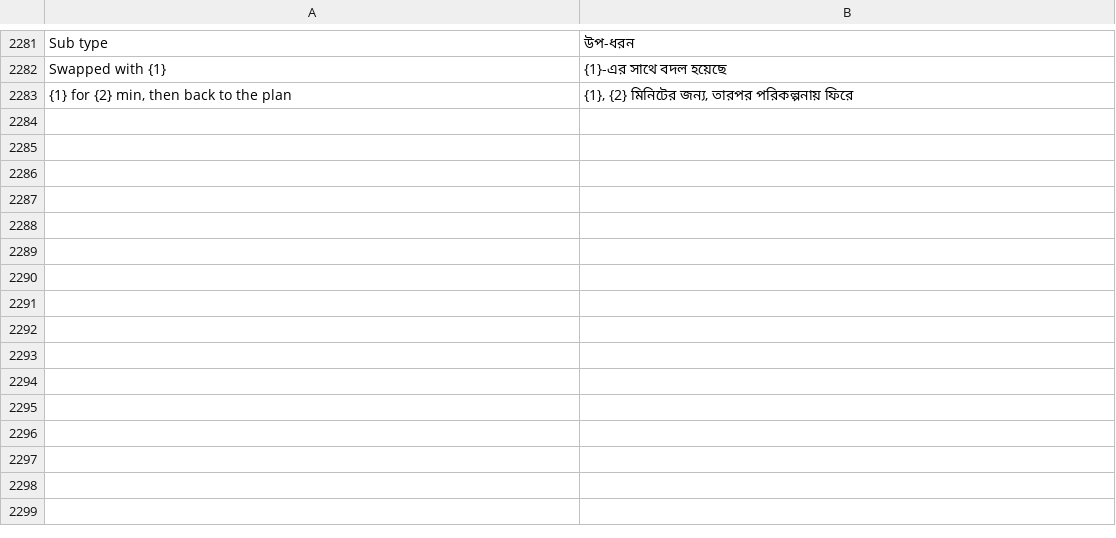
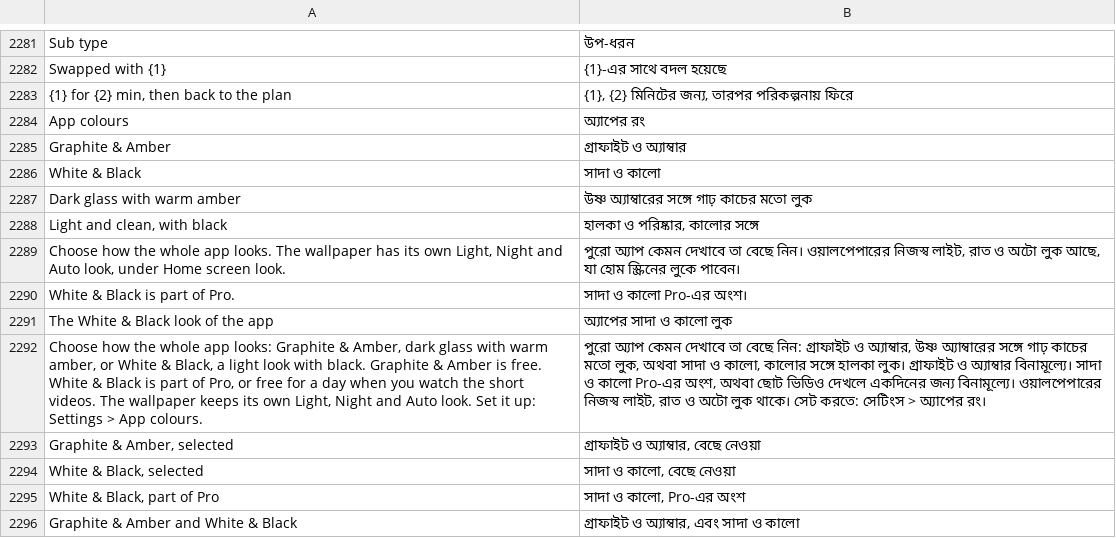
Before and after one commit to codeavirata/Dinacharya-Launcher, a TSV file: app/src/main/assets/lang/bn.tsv, drawn as a sheet; only a part is shown, gaps mark what is left out; the diff names each change by its address in the sheet, - before the commit and + after, or states it on an @@ line.

```diff
--- a/app/src/main/assets/lang/bn.tsv
+++ b/app/src/main/assets/lang/bn.tsv
+row 2284: App colours | অ্যাপের রং
+row 2285: Graphite & Amber | গ্রাফাইট ও অ্যাম্বার
+row 2286: White & Black | সাদা ও কালো
+row 2287: Dark glass with warm amber | উষ্ণ অ্যাম্বারের সঙ্গে গাঢ় কাচের মতো লুক
+row 2288: Light and clean, with black | হালকা ও পরিষ্কার, কালোর সঙ্গে
+row 2289: Choose how the whole app looks. The wallpaper has its own Light, Night and Auto look, under Home screen look. | পুরো অ্যাপ কেমন দেখাবে তা বেছে নিন। ওয়ালপেপারের নিজস্ব লাইট, রাত ও অটো লুক আছে, যা হোম স্ক্রিনের লুকে পাবেন।
+row 2290: White & Black is part of Pro. | সাদা ও কালো Pro-এর অংশ।
+row 2291: The White & Black look of the app | অ্যাপের সাদা ও কালো লুক
+row 2292: Choose how the whole app looks: Graphite & Amber, dark glass with warm amber, or White & Black, a light look with black. Graphite & Amber is free. White & Black is part of Pro, or free for a day when you watch the short videos. The wallpaper keeps its own Light, Night and Auto look. Set it up: Settings > App colours. | পুরো অ্যাপ কেমন দেখাবে তা বেছে নিন: গ্রাফাইট ও অ্যাম্বার, উষ্ণ অ্যাম্বারের সঙ্গে গাঢ় কাচের মতো লুক, অথবা সাদা ও কালো, কালোর সঙ্গে হালকা লুক। গ্রাফাইট ও অ্যাম্বার বিনামূল্যে। সাদা ও কালো Pro-এর অংশ, অথবা ছোট ভিডিও দেখলে একদিনের জন্য বিনামূল্যে। ওয়ালপেপারের নিজস্ব লাইট, রাত ও অটো লুক থাকে। সেট করতে: সেটিংস > অ্যাপের রং।
+row 2293: Graphite & Amber, selected | গ্রাফাইট ও অ্যাম্বার, বেছে নেওয়া
+row 2294: White & Black, selected | সাদা ও কালো, বেছে নেওয়া
+row 2295: White & Black, part of Pro | সাদা ও কালো, Pro-এর অংশ
+row 2296: Graphite & Amber and White & Black | গ্রাফাইট ও অ্যাম্বার, এবং সাদা ও কালো
```
Also changed, not shown: app/src/main/assets/lang/gu.tsv, app/src/main/assets/lang/hi.tsv, 37 other files.
